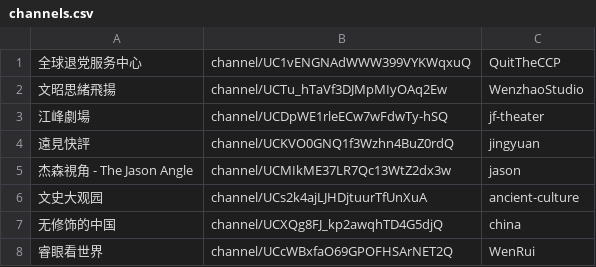
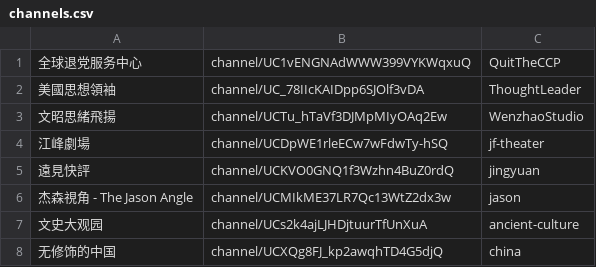
Before and after one commit to gfw-breaker/youtube-video, a CSV file: channels.csv, drawn as a sheet; only a part is shown; the shorter side is filled out with more unchanged rows; the diff names each change by its address in the sheet, - before the commit and + after, or states it on an @@ line.

```diff
--- a/channels.csv
+++ b/channels.csv
+row 2: 美國思想領袖 | channel/UC_78IIcKAIDpp6SJOlf3vDA | ThoughtLeader
```
Also changed, not shown: 1 other file.
